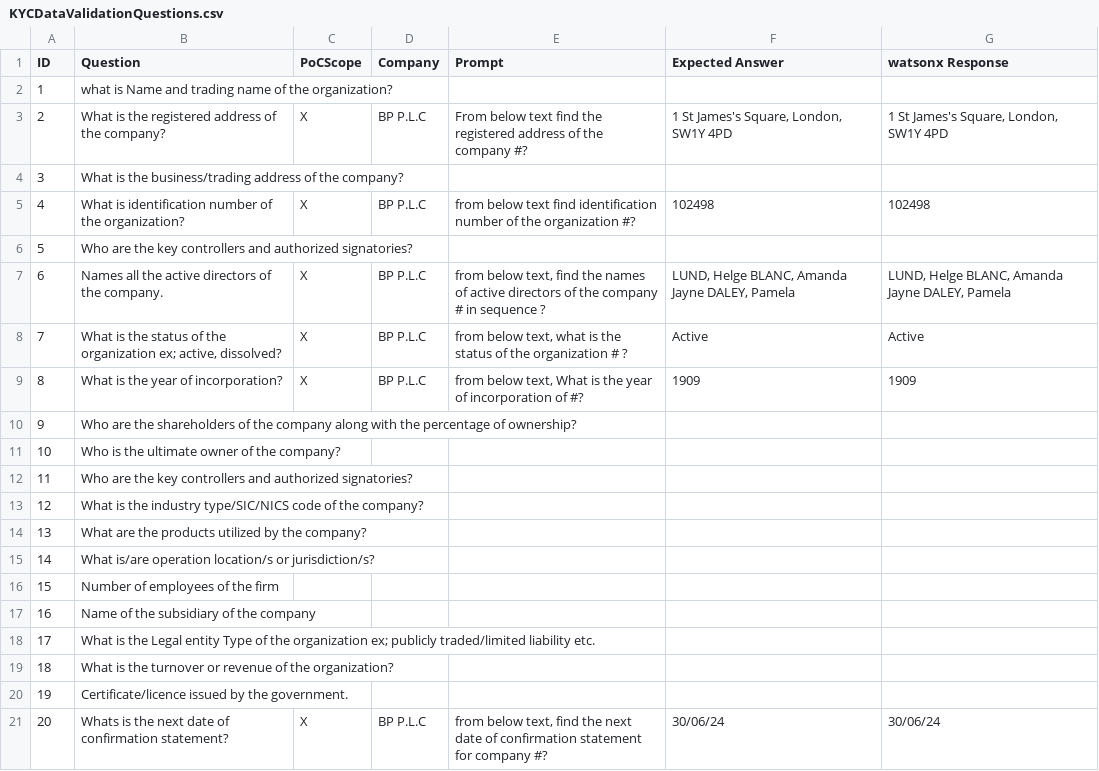
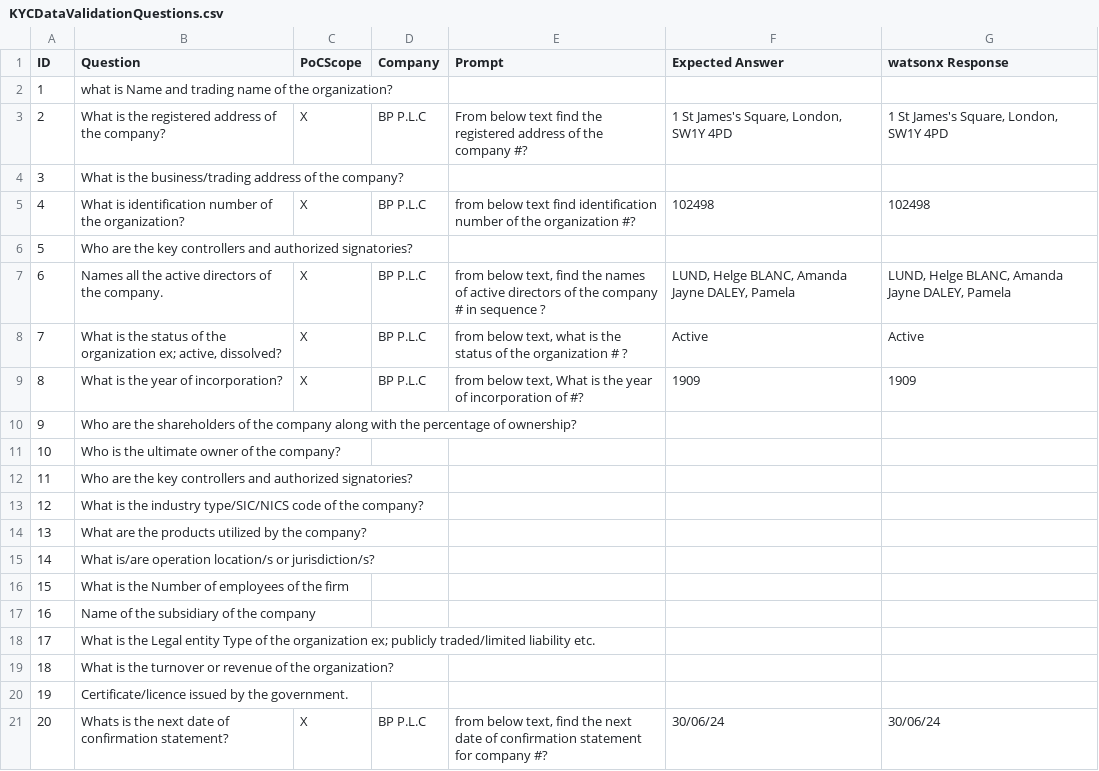
Before and after one commit to nprathapaneni/watsonx-demo-svc, a CSV file: config/KYCDataValidationQuestions.csv, drawn as a sheet.

Commit message:
prompts

```diff
--- a/config/KYCDataValidationQuestions.csv
+++ b/config/KYCDataValidationQuestions.csv
@@ -15,3 +15,3 @@ ID,Question,PoCScope,Company,Prompt,Expected Answer,watsonx Response
 14,What is/are operation location/s or jurisdiction/s?,,,,,
-15,Number of employees of the firm,,,,,
+15,What is the Number of employees of the firm,,,,,
 16,Name of the subsidiary of the company,,,,,
```
